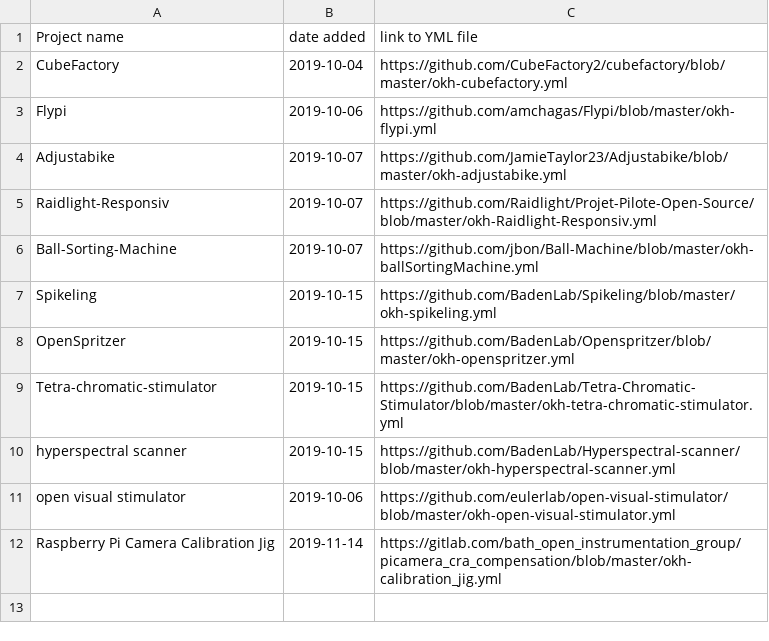
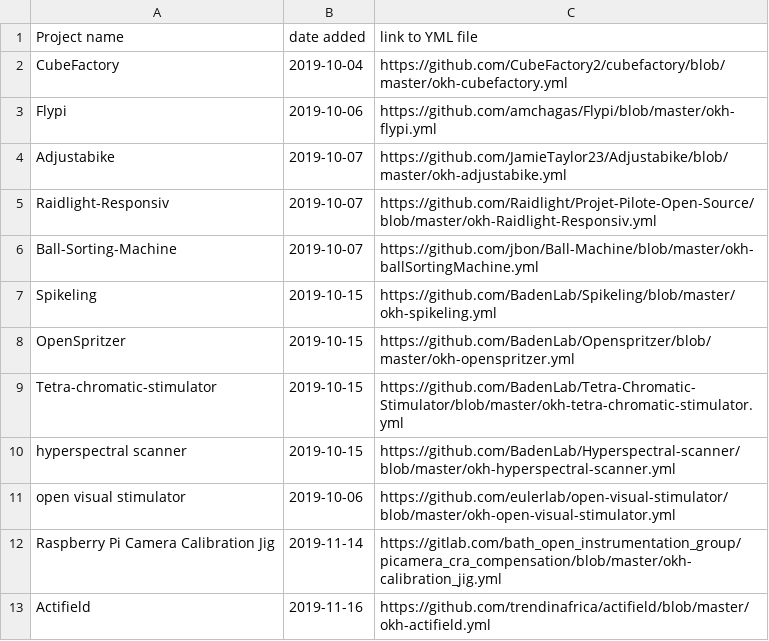
Before and after one commit to iop-alliance/okh-search, a CSV file: projects_okhs.csv, drawn as a sheet; the diff names each change by its address in the sheet, - before the commit and + after, or states it on an @@ line.

Commit message:
Update projects_okhs.csv

```diff
--- a/projects_okhs.csv
+++ b/projects_okhs.csv
+row 13: Actifield | 2019-11-16 | https://github.com/trendinafrica/actifield/blob/master/okh-actifield.yml
```
